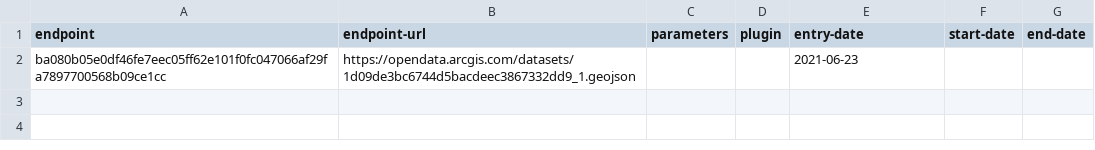
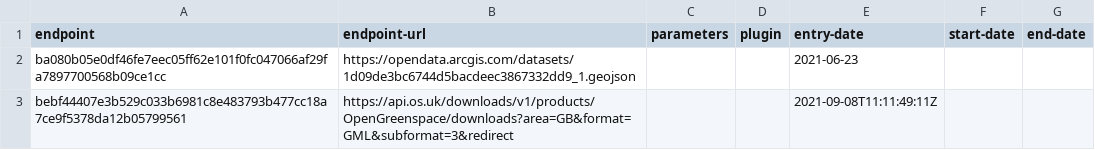
Before and after one commit to digital-land-attic/open-space-collection, a CSV file: collection/endpoint.csv, drawn as a sheet; the diff names each change by its address in the sheet, - before the commit and + after, or states it on an @@ line.

Commit message:
Added OS Open Greenspace

```diff
--- a/collection/endpoint.csv
+++ b/collection/endpoint.csv
+row 3: bebf44407e3b529c033b6981c8e483793b477cc18a7ce9f5378da12b05799561 | https://api.os.uk/downloads/v1/products/OpenGreenspace/downloads?area=GB&format=GML&subformat=3&redirect |  |  | 2021-09-08T11:11:49:11Z
```
Also changed, not shown: collection/source.csv.
